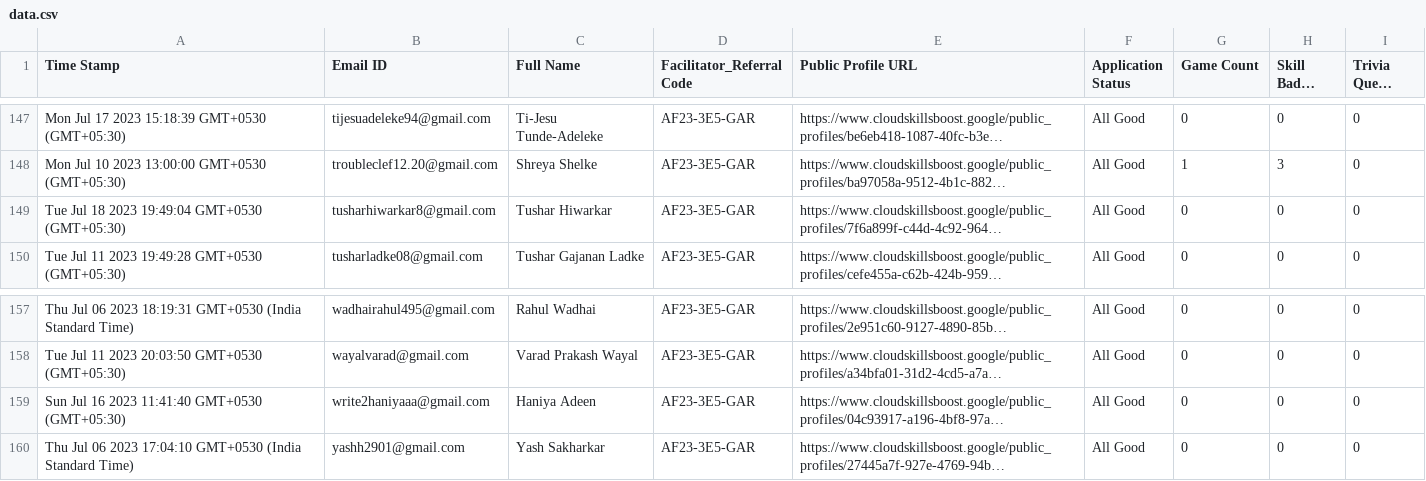
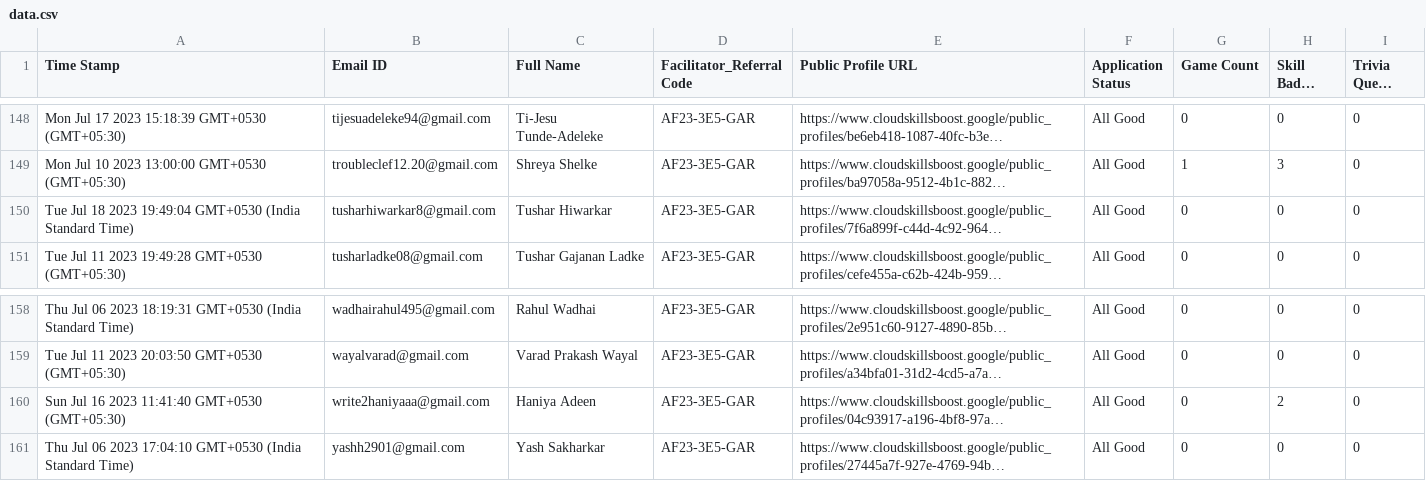
Before and after one commit to suyash0102/arcade-progress-track, a CSV file: data/data.csv, drawn as a sheet; only a part is shown, gaps mark what is left out; long unchanged cells end in …; addresses are those after the commit; the diff covers the shown part only; the diff names each change by its address in the sheet, - before the commit and + after, or states it on an @@ line.

```diff
--- a/data/data.csv
+++ b/data/data.csv
-A150 (Time Stamp): …19:49:04 GMT+0530 (GMT+05:30)
+A150 (Time Stamp): …19:49:04 GMT+0530 (India Standard Time)
-H160 (Skill Badge Count): 0
+H160 (Skill Badge Count): 2
```
Also changed, not shown: 1 added row and 13 edited cells elsewhere in this file, 1 other file.
